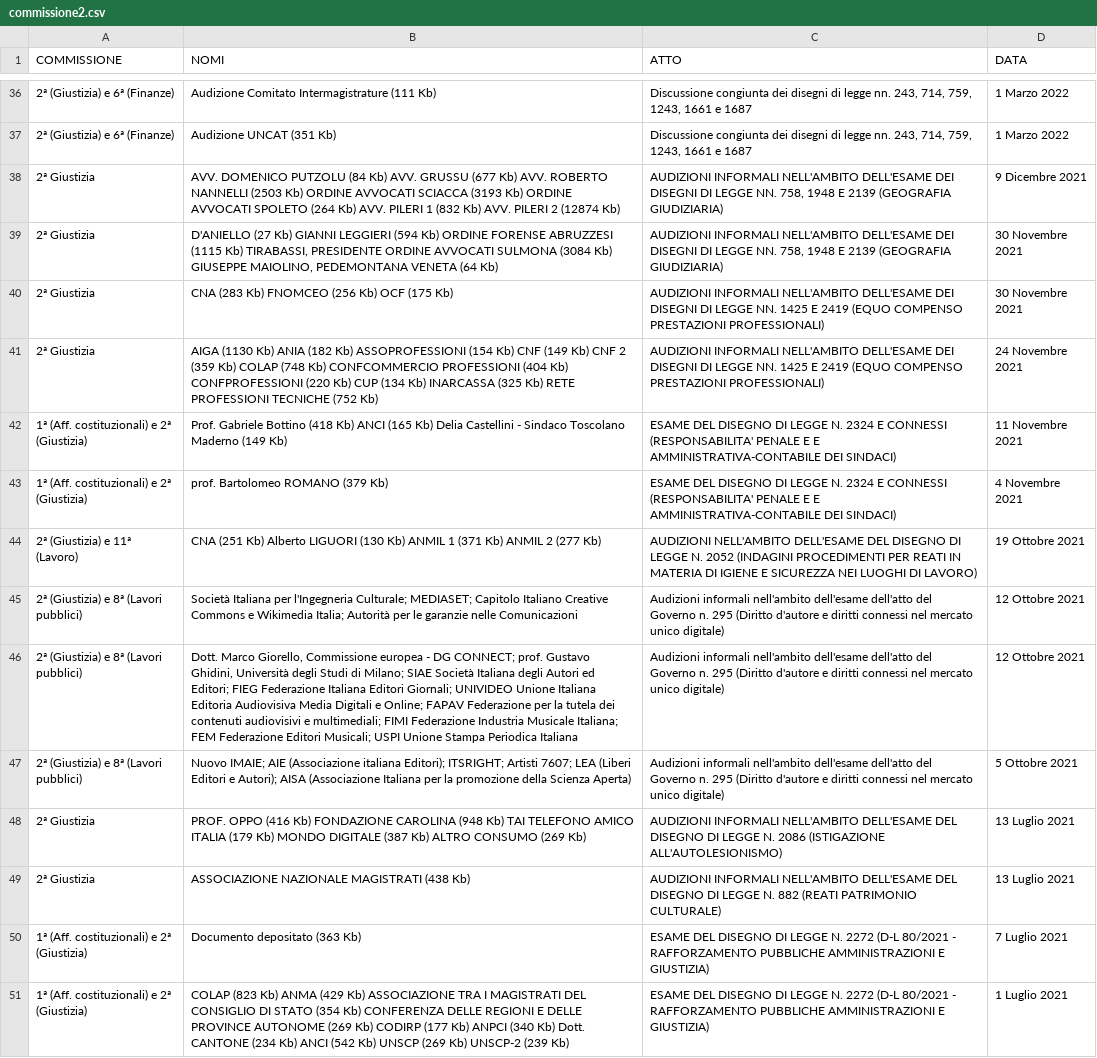
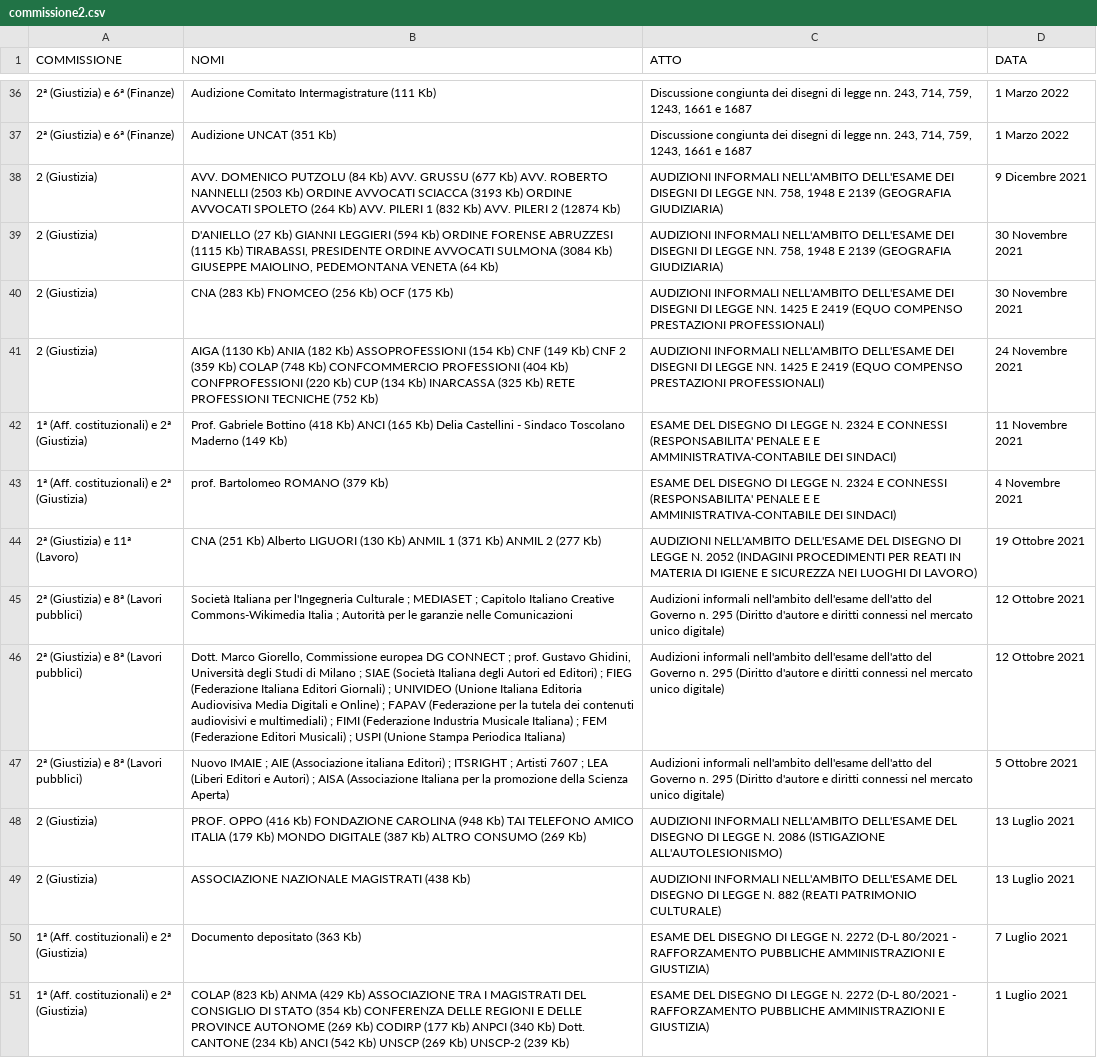
Before and after one commit to simonedeluca/audizioni_informali, a CSV file: data/raw_data/commissione2.csv, drawn as a sheet; only a part is shown, gaps mark what is left out; the diff covers the shown part only; the diff names each change by its address in the sheet, - before the commit and + after, or states it on an @@ line.

Commit message:
update scraping commissione 2

```diff
--- a/data/raw_data/commissione2.csv
+++ b/data/raw_data/commissione2.csv
-A38:A41 (COMMISSIONE): 2ª Giustizia
+A38:A41 (COMMISSIONE): 2 (Giustizia)
-B45 (NOMI): …per l'Ingegneria Culturale; MEDIASET; Capitolo Italiano Creative Commons e Wikimedia Italia; Autorità per…
+B45 (NOMI): …per l'Ingegneria Culturale ; MEDIASET ; Capitolo Italiano Creative Commons-Wikimedia Italia ; Autorità per…
-B46 (NOMI): …Commissione europea - DG CONNECT; prof. Gustavo Ghidini, Università degli Studi di Milano; SIAE Società Italiana degli Autori ed Editori; FIEG Federazione Italiana Editori Giornali; UNIVIDEO Unione Italiana Editoria Audiovisiva Media Digitali e Online; FAPAV Federazione per la tutela dei contenuti audiovisivi e multimediali; FIMI Federazione Industria Musicale Italiana; FEM Federazione Editori Musicali; USPI Unione Stampa Periodica Italiana
+B46 (NOMI): …Commissione europea DG CONNECT ; prof. Gustavo Ghidini, Università degli Studi di Milano ; SIAE (Società Italiana degli Autori ed Editori) ; FIEG (Federazione Italiana Editori Giornali) ; UNIVIDEO (Unione Italiana Editoria Audiovisiva Media Digitali e Online) ; FAPAV (Federazione per la tutela dei contenuti audiovisivi e multimediali) ; FIMI (Federazione Industria Musicale Italiana) ; FEM (Federazione Editori Musicali) ; USPI (Unione Stampa Periodica Italiana)
-B47 (NOMI): Nuovo IMAIE; AIE (Associazione italiana Editori); ITSRIGHT; Artisti 7607; LEA (Liberi Editori e Autori); AISA (Associazione…
+B47 (NOMI): Nuovo IMAIE ; AIE (Associazione italiana Editori) ; ITSRIGHT ; Artisti 7607 ; LEA (Liberi Editori e Autori) ; AISA (Associazione…
-A48:A49 (COMMISSIONE): 2ª Giustizia
+A48:A49 (COMMISSIONE): 2 (Giustizia)
```
Also changed, not shown: 2 removed rows and 81 edited cells elsewhere in this file, 1 other file.
